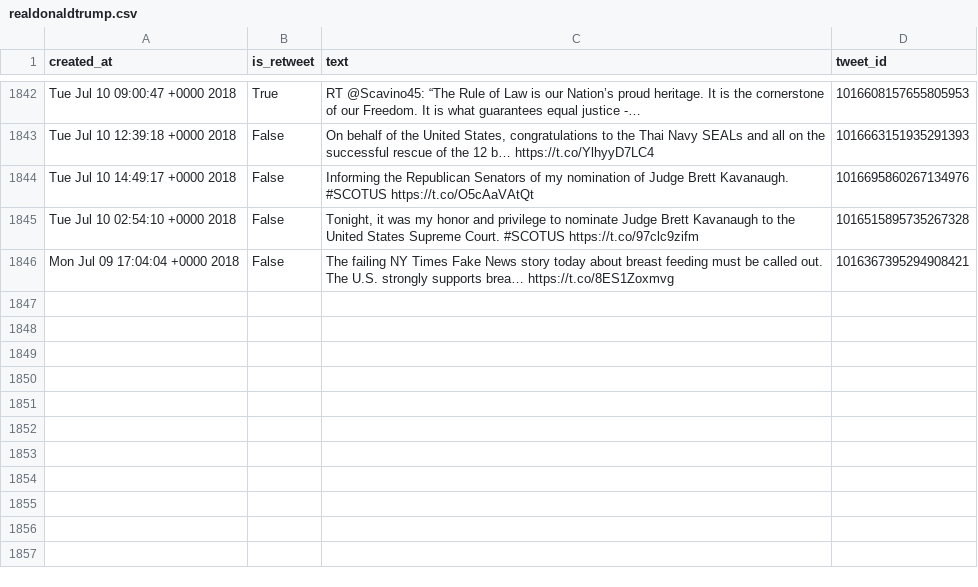
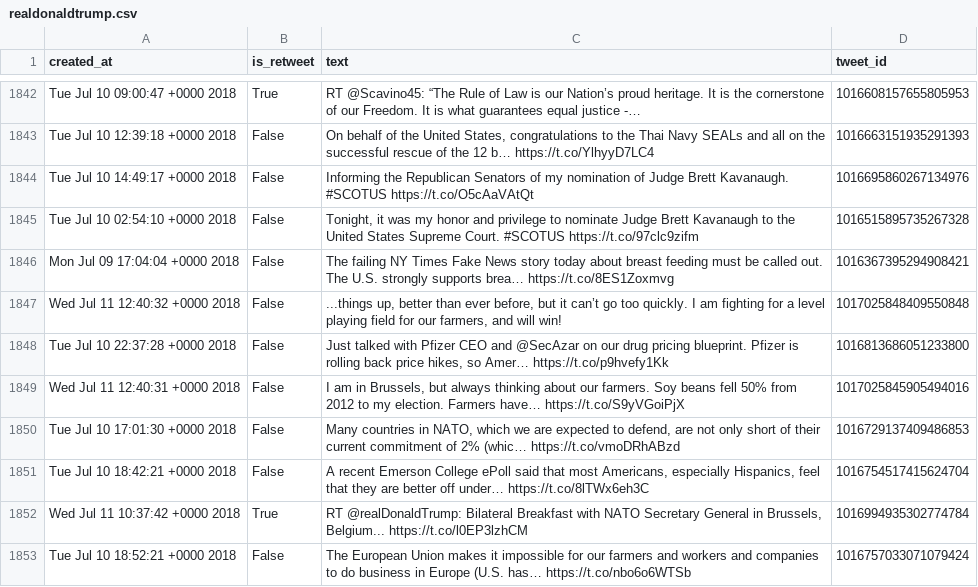
Before and after one commit to cpenalobel/sportsdata, a CSV file: twets/realdonaldtrump.csv, drawn as a sheet; only a part is shown, gaps mark what is left out; the diff names each change by its address in the sheet, - before the commit and + after, or states it on an @@ line.

```diff
--- a/twets/realdonaldtrump.csv
+++ b/twets/realdonaldtrump.csv
+row 1847: Wed Jul 11 12:40:32 +0000 2018 | False | ...things up, better than ever before, but it can’t go too quickly. I am fighting for a level playing field for our farmers, and will win! | 1017025848409550848
+row 1848: Tue Jul 10 22:37:28 +0000 2018 | False | Just talked with Pfizer CEO and @SecAzar on our drug pricing blueprint. Pfizer is rolling back price hikes, so Amer… https://t.co/p9hvefy1Kk | 1016813686051233800
+row 1849: Wed Jul 11 12:40:31 +0000 2018 | False | I am in Brussels, but always thinking about our farmers. Soy beans fell 50% from 2012 to my election. Farmers have… https://t.co/S9yVGoiPjX | 1017025845905494016
+row 1850: Tue Jul 10 17:01:30 +0000 2018 | False | Many countries in NATO, which we are expected to defend, are not only short of their current commitment of 2% (whic… https://t.co/vmoDRhABzd | 1016729137409486853
+row 1851: Tue Jul 10 18:42:21 +0000 2018 | False | A recent Emerson College ePoll said that most Americans, especially Hispanics, feel that they are better off under… https://t.co/8lTWx6eh3C | 1016754517415624704
+row 1852: Wed Jul 11 10:37:42 +0000 2018 | True | RT @realDonaldTrump: Bilateral Breakfast with NATO Secretary General in Brussels, Belgium... https://t.co/l0EP3lzhCM | 1016994935302774784
+row 1853: Tue Jul 10 18:52:21 +0000 2018 | False | The European Union makes it impossible for our farmers and workers and companies to do business in Europe (U.S. has… https://t.co/nbo6o6WTSb | 1016757033071079424
```
Also changed, not shown: twets/potus.csv, twets/vp.csv, 1 other file.
